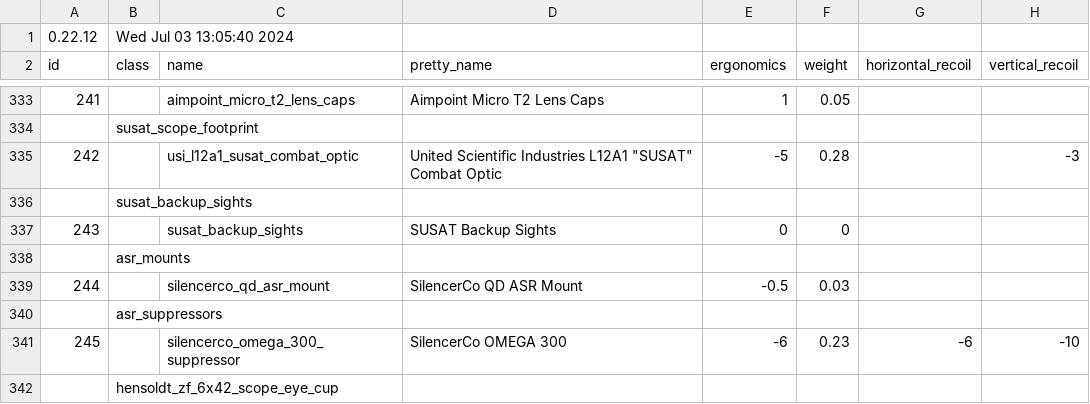
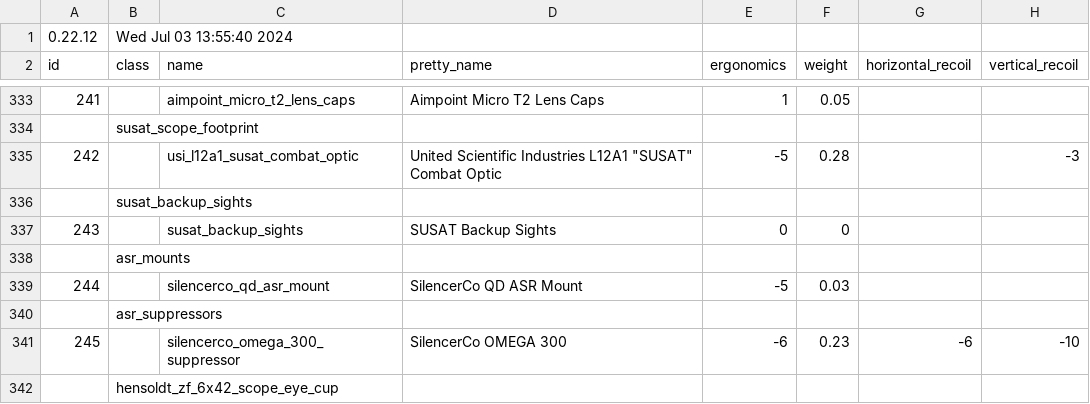
Before and after one commit to refact0r/deadline-balancing, a CSV file: testing.csv, drawn as a sheet; only a part is shown, gaps mark what is left out; the diff names each change by its address in the sheet, - before the commit and + after, or states it on an @@ line.

Commit message:
test again

```diff
--- a/testing.csv
+++ b/testing.csv
-B1 (class): Wed Jul 03 13:05:40 2024
+B1 (class): Wed Jul 03 13:55:40 2024
-E339 (ergonomics): -0.5
+E339 (ergonomics): -5
```
